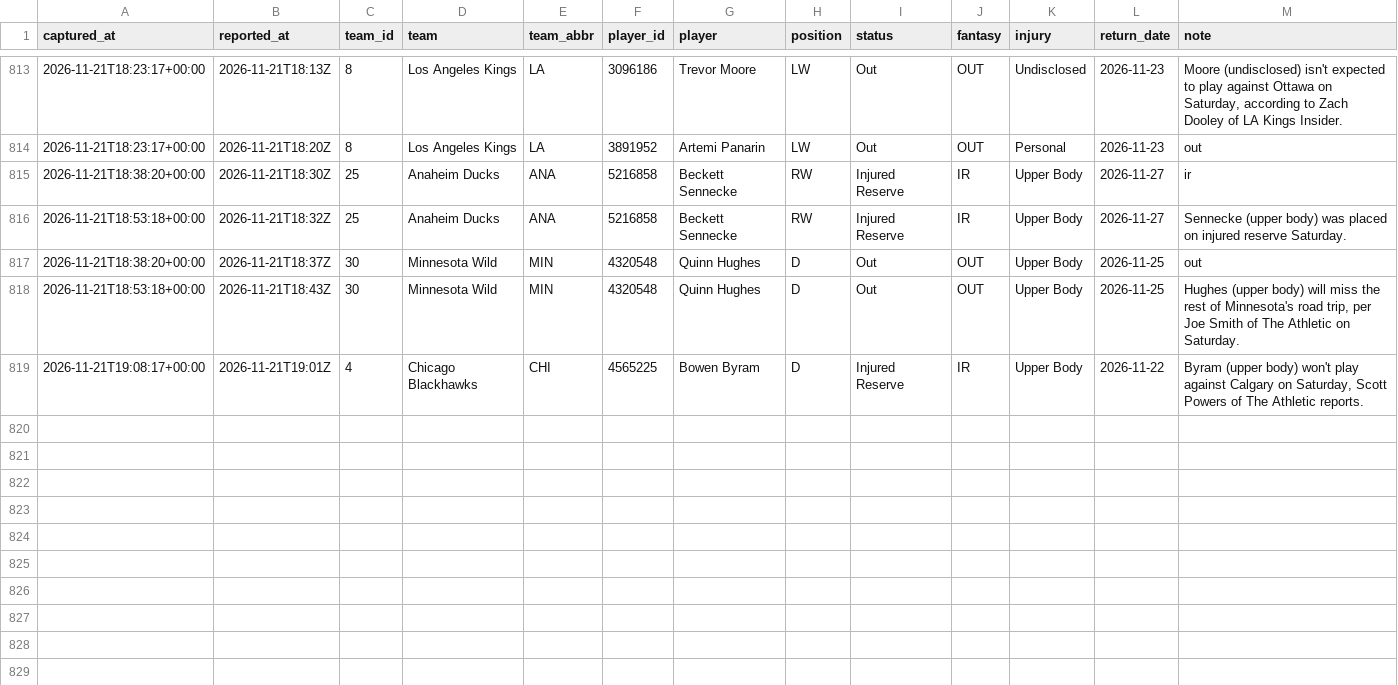
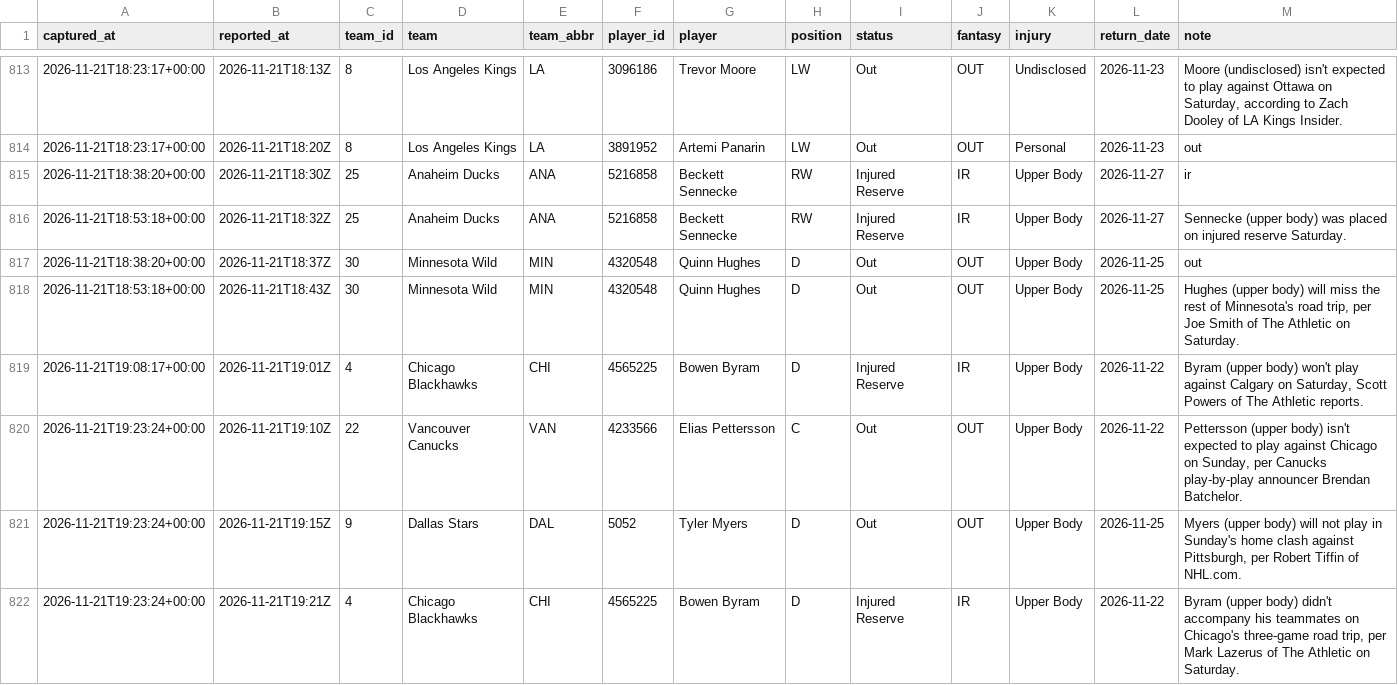
Before and after one commit to EdgeCash/Atlas, a CSV file: tracking/nhl_availability.csv, drawn as a sheet; only a part is shown, gaps mark what is left out.

```diff
--- a/tracking/nhl_availability.csv
+++ b/tracking/nhl_availability.csv
@@ -819 +819,4 @@ captured_at,reported_at,team_id,team,team_abbr,player_id,player,position,status,
 2026-11-21T19:08:17+00:00,2026-11-21T19:01Z,4,Chicago Blackhawks,CHI,4565225,Bowen Byram,D,Injured Reserve,IR,Upper Body,2026-11-22,"Byram (upper body) won't play against Calgary on Saturday, Scott Powers of The Athletic reports."
+2026-11-21T19:23:24+00:00,2026-11-21T19:10Z,22,Vancouver Canucks,VAN,4233566,Elias Pettersson,C,Out,OUT,Upper Body,2026-11-22,"Pettersson (upper body) isn't expected to play against Chicago on Sunday, per Canucks play-by-play announcer Brendan Batchelor."
+2026-11-21T19:23:24+00:00,2026-11-21T19:15Z,9,Dallas Stars,DAL,5052,Tyler Myers,D,Out,OUT,Upper Body,2026-11-25,"Myers (upper body) will not play in Sunday's home clash against Pittsburgh, per Robert Tiffin of NHL.com."
+2026-11-21T19:23:24+00:00,2026-11-21T19:21Z,4,Chicago Blackhawks,CHI,4565225,Bowen Byram,D,Injured Reserve,IR,Upper Body,2026-11-22,"Byram (upper body) didn't accompany his teammates on Chicago's three-game road trip, per Mark Lazerus of The Athletic on Saturday."
```
Also changed, not shown: tracking/card_grades.csv, tracking/games.csv, 12 other files.
